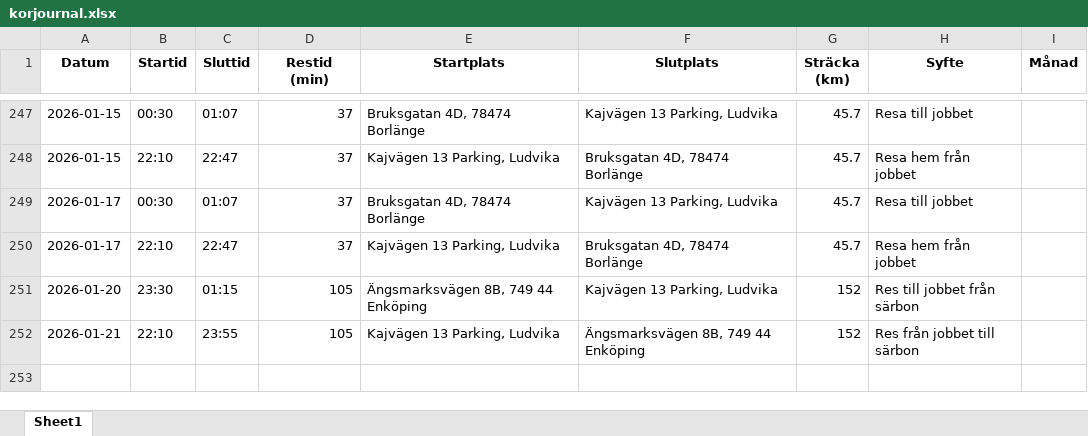
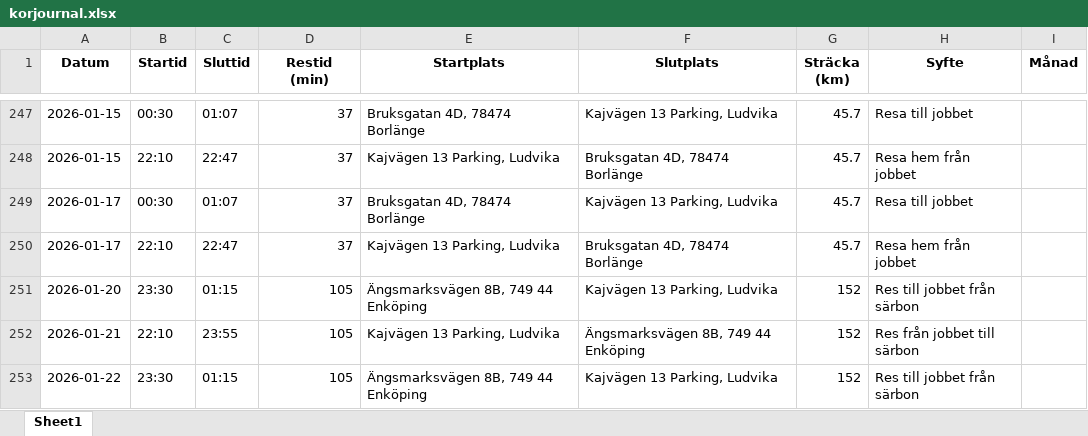
Before and after one commit to Hennerfors/Drivingrecord, an Excel workbook: korjournal.xlsx, sheet Sheet1, drawn as a sheet; only a part is shown, gaps mark what is left out; values as stored, in another font and other column widths than the file's, no borders; the diff names each change by its address in the sheet, - before the commit and + after, or states it on an @@ line.

Commit message:
Uppdaterad 2026-01-22 13:32:30.615806

```diff
--- a/korjournal.xlsx (sheet Sheet1)
+++ b/korjournal.xlsx (sheet Sheet1)
+row 253: 2026-01-22 | 23:30 | 01:15 | 105 | Ängsmarksvägen 8B, 749 44 Enköping | Kajvägen 13 Parking, Ludvika | 152 | Res till jobbet från särbon
```
